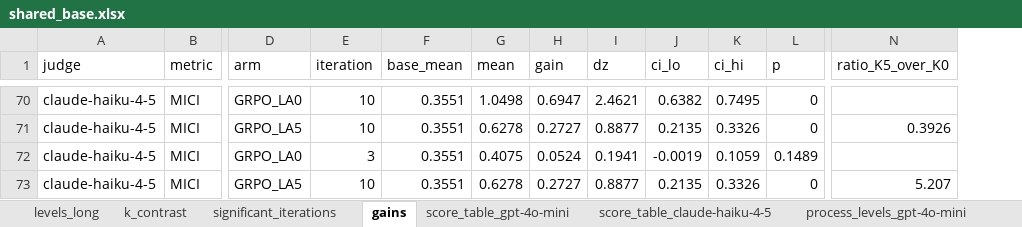
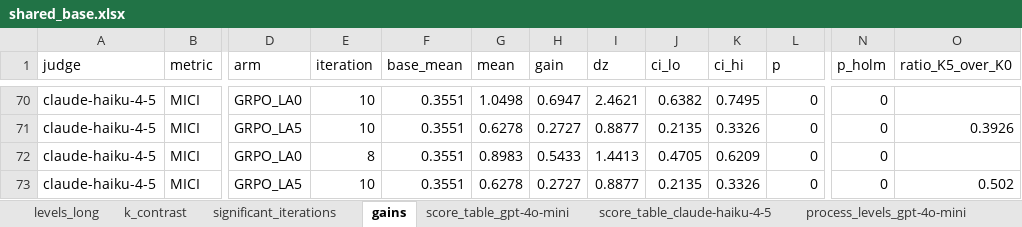
Before and after one commit to Lior-Baruch/Thesis_PTO_GRPO, an Excel workbook: Exp3_PTO_GRPO/eda/results/lookahead/shared_base/tables/shared_base.xlsx, sheet gains, drawn as a sheet; only a part is shown, gaps mark what is left out; values as stored, in another font and other column widths than the file's, no borders; addresses are those after the commit; the diff covers the shown part only; the diff names each change by its address in the sheet, - before the commit and + after, or states it on an @@ line.

```diff
--- a/Exp3_PTO_GRPO/eda/results/lookahead/shared_base/tables/shared_base.xlsx (sheet gains)
+++ b/Exp3_PTO_GRPO/eda/results/lookahead/shared_base/tables/shared_base.xlsx (sheet gains)
+column N (p_holm), rows 70-73: all 0
-E72 (iteration): 3
+E72 (iteration): 8
-G72 (mean): 0.4075
+G72 (mean): 0.8983
-H72 (gain): 0.0524
+H72 (gain): 0.5433
-I72 (dz): 0.1941
+I72 (dz): 1.4413
-J72 (ci_lo): -0.0019
+J72 (ci_lo): 0.4705
-K72 (ci_hi): 0.1059
+K72 (ci_hi): 0.6209
-L72 (p): 0.1489
+L72 (p): 0
-O73 (ratio_K5_over_K0): 5.207
+O73 (ratio_K5_over_K0): 0.502
```
Also changed, not shown: 57 edited cells elsewhere in this sheet, 6 other files.
